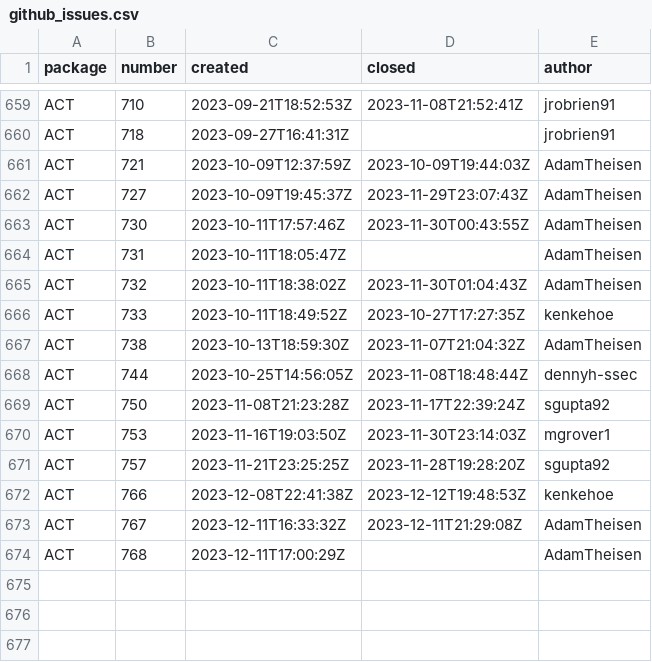
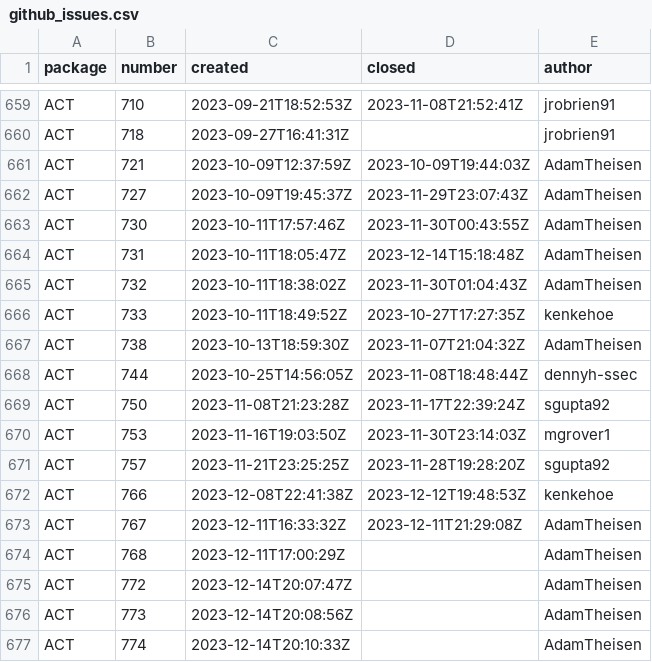
Before and after one commit to mgrover1/test-metrics, a CSV file: data/github_issues.csv, drawn as a sheet; only a part is shown, gaps mark what is left out.

```diff
--- a/data/github_issues.csv
+++ b/data/github_issues.csv
@@ -663,3 +663,3 @@ ACT,727,2023-10-09T19:45:37Z,2023-11-29T23:07:43Z,AdamTheisen
 ACT,730,2023-10-11T17:57:46Z,2023-11-30T00:43:55Z,AdamTheisen
-ACT,731,2023-10-11T18:05:47Z,,AdamTheisen
+ACT,731,2023-10-11T18:05:47Z,2023-12-14T15:18:48Z,AdamTheisen
 ACT,732,2023-10-11T18:38:02Z,2023-11-30T01:04:43Z,AdamTheisen
@@ -674 +674,4 @@ ACT,767,2023-12-11T16:33:32Z,2023-12-11T21:29:08Z,AdamTheisen
 ACT,768,2023-12-11T17:00:29Z,,AdamTheisen
+ACT,772,2023-12-14T20:07:47Z,,AdamTheisen
+ACT,773,2023-12-14T20:08:56Z,,AdamTheisen
+ACT,774,2023-12-14T20:10:33Z,,AdamTheisen
```
Also changed, not shown: data/conda_stats.csv, data/github_commits.csv, 11 other files.
